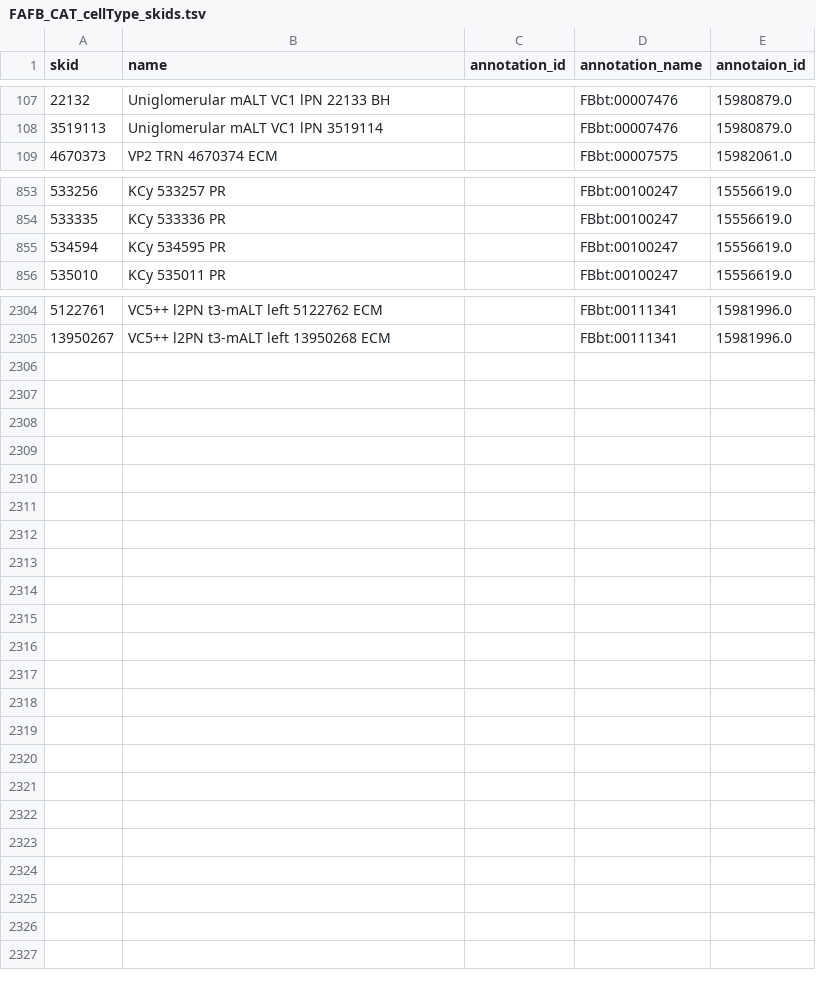
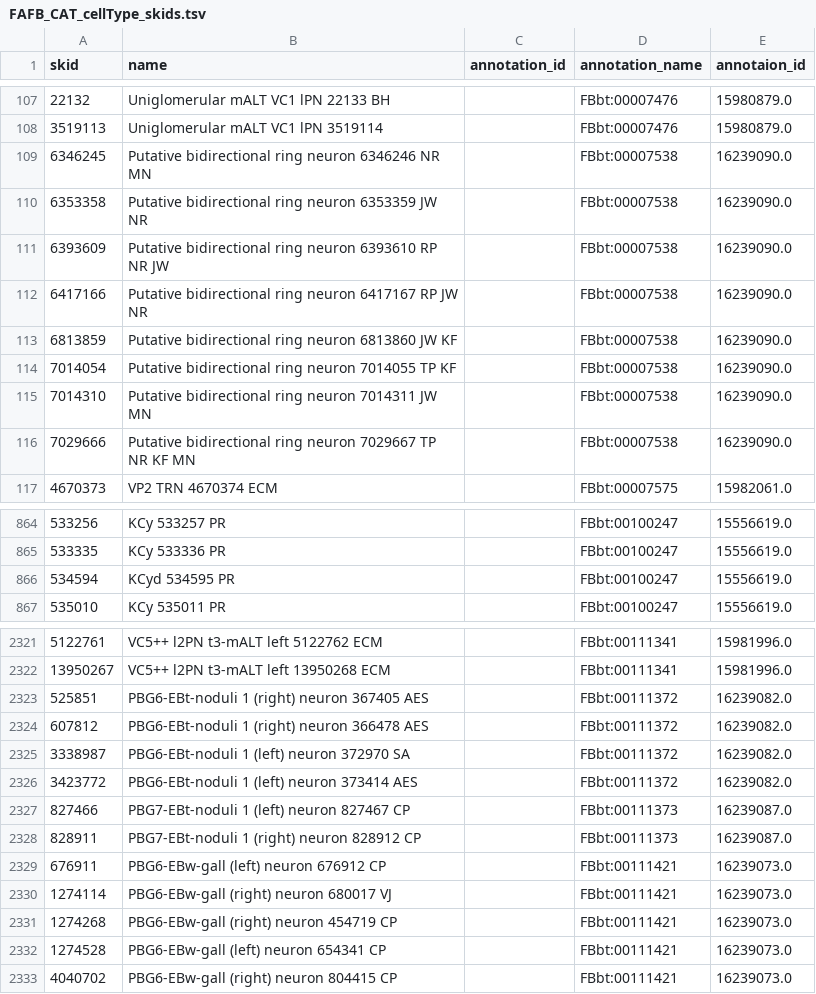
Before and after one commit to VirtualFlyBrain/VFB_reporting_results, a TSV file: FAFB_CAT_cellType_skids.tsv, drawn as a sheet; only a part is shown, gaps mark what is left out; the diff covers the shown part only.

```diff
--- a/FAFB_CAT_cellType_skids.tsv
+++ b/FAFB_CAT_cellType_skids.tsv
@@ -108,2 +108,10 @@ skid	name	annotation_id	annotation_name	annotaion_id
 3519113	Uniglomerular mALT VC1 lPN 3519114		FBbt:00007476	15980879.0
+6346245	Putative bidirectional ring neuron 6346246 NR MN		FBbt:00007538	16239090.0
+6353358	Putative bidirectional ring neuron 6353359 JW NR		FBbt:00007538	16239090.0
+6393609	Putative bidirectional ring neuron 6393610 RP NR JW		FBbt:00007538	16239090.0
+6417166	Putative bidirectional ring neuron 6417167 RP JW NR		FBbt:00007538	16239090.0
+6813859	Putative bidirectional ring neuron 6813860 JW KF		FBbt:00007538	16239090.0
+7014054	Putative bidirectional ring neuron 7014055 TP KF		FBbt:00007538	16239090.0
+7014310	Putative bidirectional ring neuron 7014311 JW MN 		FBbt:00007538	16239090.0
+7029666	Putative bidirectional ring neuron 7029667 TP NR KF MN		FBbt:00007538	16239090.0
 4670373	VP2 TRN 4670374 ECM		FBbt:00007575	15982061.0
@@ -854,3 +865,3 @@ skid	name	annotation_id	annotation_name	annotaion_id
 533335	KCy 533336 PR		FBbt:00100247	15556619.0
-534594	KCy 534595 PR		FBbt:00100247	15556619.0
+534594	KCyd 534595 PR		FBbt:00100247	15556619.0
 535010	KCy 535011 PR		FBbt:00100247	15556619.0
@@ -2305 +2322,12 @@ skid	name	annotation_id	annotation_name	annotaion_id
 13950267	VC5++ l2PN t3-mALT left 13950268 ECM		FBbt:00111341	15981996.0
+525851	PBG6-EBt-noduli 1 (right) neuron 367405 AES		FBbt:00111372	16239082.0
+607812	PBG6-EBt-noduli 1 (right) neuron 366478 AES		FBbt:00111372	16239082.0
+3338987	PBG6-EBt-noduli 1 (left) neuron 372970 SA		FBbt:00111372	16239082.0
+3423772	PBG6-EBt-noduli 1 (left) neuron 373414 AES		FBbt:00111372	16239082.0
+827466	PBG7-EBt-noduli 1 (left) neuron 827467 CP		FBbt:00111373	16239087.0
+828911	PBG7-EBt-noduli 1 (right) neuron 828912 CP		FBbt:00111373	16239087.0
+676911	PBG6-EBw-gall (left) neuron 676912 CP		FBbt:00111421	16239073.0
+1274114	PBG6-EBw-gall (right) neuron 680017 VJ		FBbt:00111421	16239073.0
+1274268	PBG6-EBw-gall (right) neuron 454719 CP		FBbt:00111421	16239073.0
+1274528	PBG6-EBw-gall (left) neuron 654341 CP		FBbt:00111421	16239073.0
+4040702	PBG6-EBw-gall (right) neuron 804415 CP		FBbt:00111421	16239073.0
```
Also changed, not shown: 9 added rows elsewhere in this file, EM_CATMAID_FAFB_skids.tsv, FAFB_CAT_cellTypes.tsv, 4 other files.
